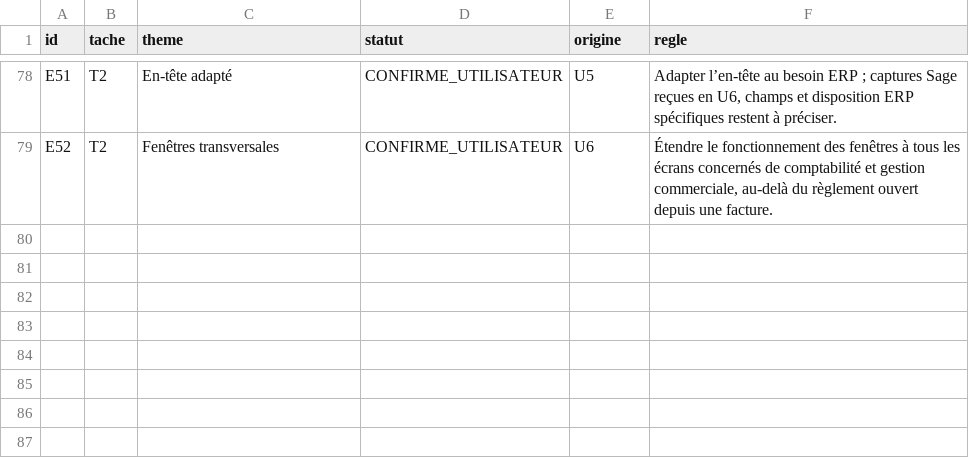
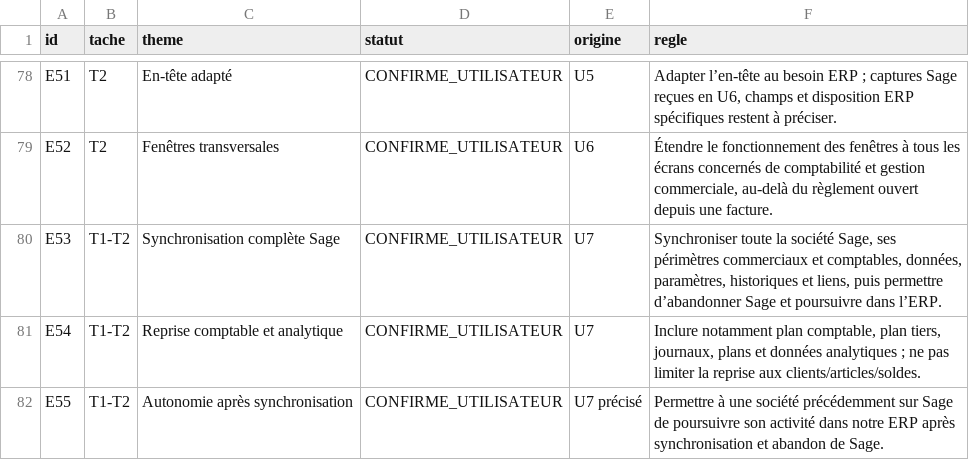
Before and after one commit to piala00/YSFTEST, a CSV file: .claude/skills/erp-ohada-agences-hors-ligne-rapport-stock/references/EXIGENCES.csv, drawn as a sheet; only a part is shown, gaps mark what is left out; the diff names each change by its address in the sheet, - before the commit and + after, or states it on an @@ line.

```diff
--- a/.claude/skills/erp-ohada-agences-hors-ligne-rapport-stock/references/EXIGENCES.csv
+++ b/.claude/skills/erp-ohada-agences-hors-ligne-rapport-stock/references/EXIGENCES.csv
+row 80: E53 | T1-T2 | Synchronisation complète Sage | CONFIRME_UTILISATEUR | U7 | Synchroniser toute la société Sage, ses périmètres commerciaux et comptables, données, paramètres, historiques et liens, puis permettre d’abandonner Sage et poursuivre dans l’ERP.
+row 81: E54 | T1-T2 | Reprise comptable et analytique | CONFIRME_UTILISATEUR | U7 | Inclure notamment plan comptable, plan tiers, journaux, plans et données analytiques ; ne pas limiter la reprise aux clients/articles/soldes.
+row 82: E55 | T1-T2 | Autonomie après synchronisation | CONFIRME_UTILISATEUR | U7 précisé | Permettre à une société précédemment sur Sage de poursuivre son activité dans notre ERP après synchronisation et abandon de Sage.
```
Also changed, not shown: 26 other files.
